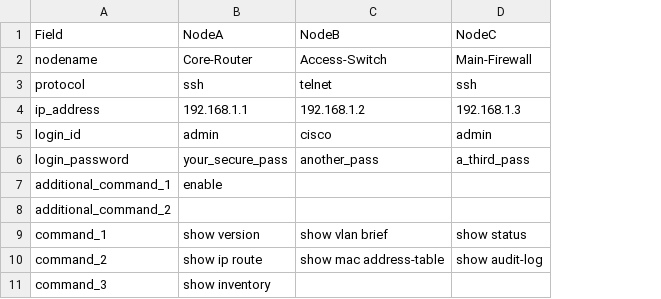
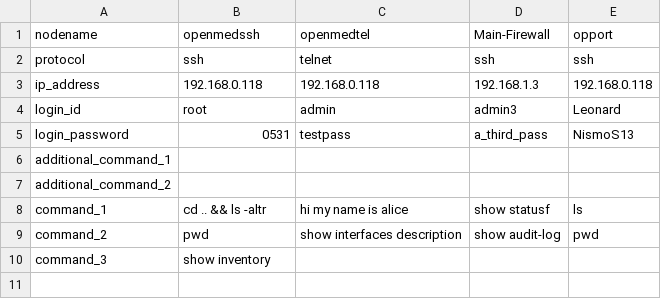
Before and after one commit to LeoHashimura/showtime, a CSV file: nodes.csv, drawn as a sheet; removed rows and columns are numbered as before the commit, all else as after; the diff names each change by its address in the sheet, - before the commit and + after, or states it on an @@ line.

```diff
--- a/nodes.csv
+++ b/nodes.csv
-column C (Access-Switch), rows 3-10: telnet | 192.168.1.2 | cisco | another_pass |  |  | show vlan brief | show mac address-table
+column C (openmedtel), rows 2-9: telnet | 192.168.0.118 | admin | testpass |  |  | hi my name is alice | show interfaces description
+column E (opport), rows 2-9: ssh | 192.168.0.118 | Leonard | NismoS13 |  |  | ls | pwd
-row 1: Field | NodeA | NodeB | NodeC
-B1: Core-Router
+B1: openmedssh
-B3 (openmedssh): 192.168.1.1
+B3 (openmedssh): 192.168.0.118
-B4 (openmedssh): admin
+B4 (openmedssh): root
-D4 (Main-Firewall): admin
+D4 (Main-Firewall): admin3
-B5 (openmedssh): your_secure_pass
+B5 (openmedssh): 0531
-B6 (openmedssh): enable
+B6 (openmedssh): (empty)
-B8 (openmedssh): show version
+B8 (openmedssh): cd .. && ls -altr
-D8 (Main-Firewall): show status
+D8 (Main-Firewall): show statusf
-B9 (openmedssh): show ip route
+B9 (openmedssh): pwd
```
Also changed, not shown: 3 other files.
